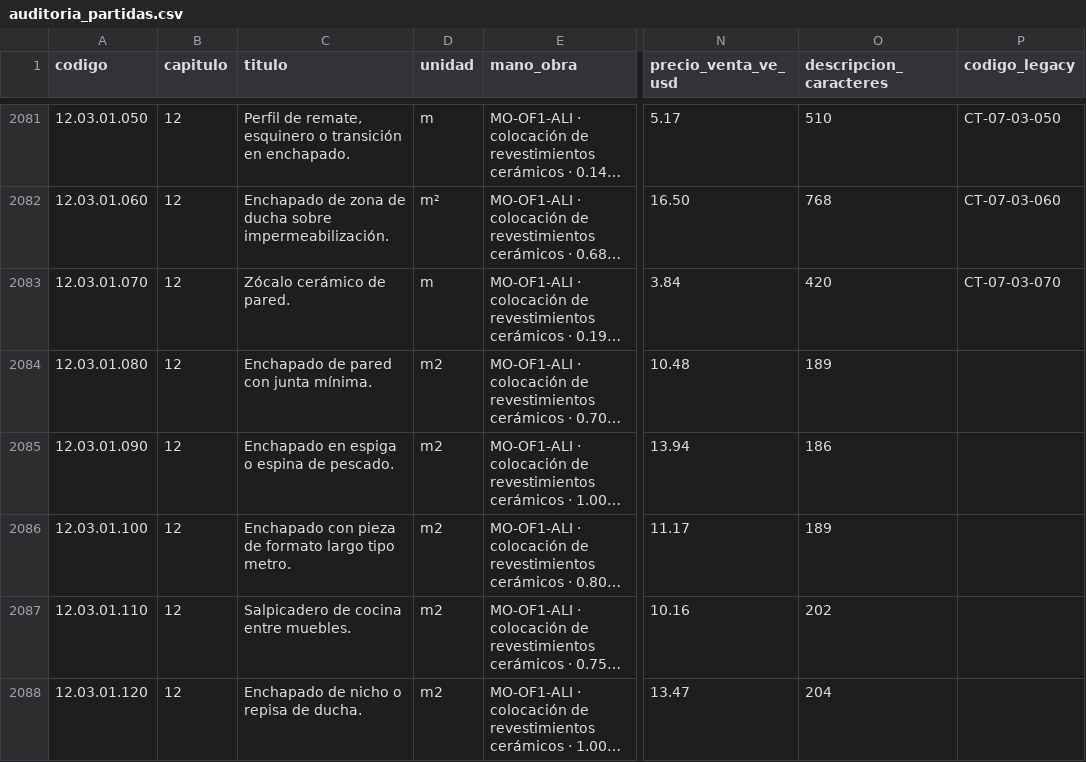
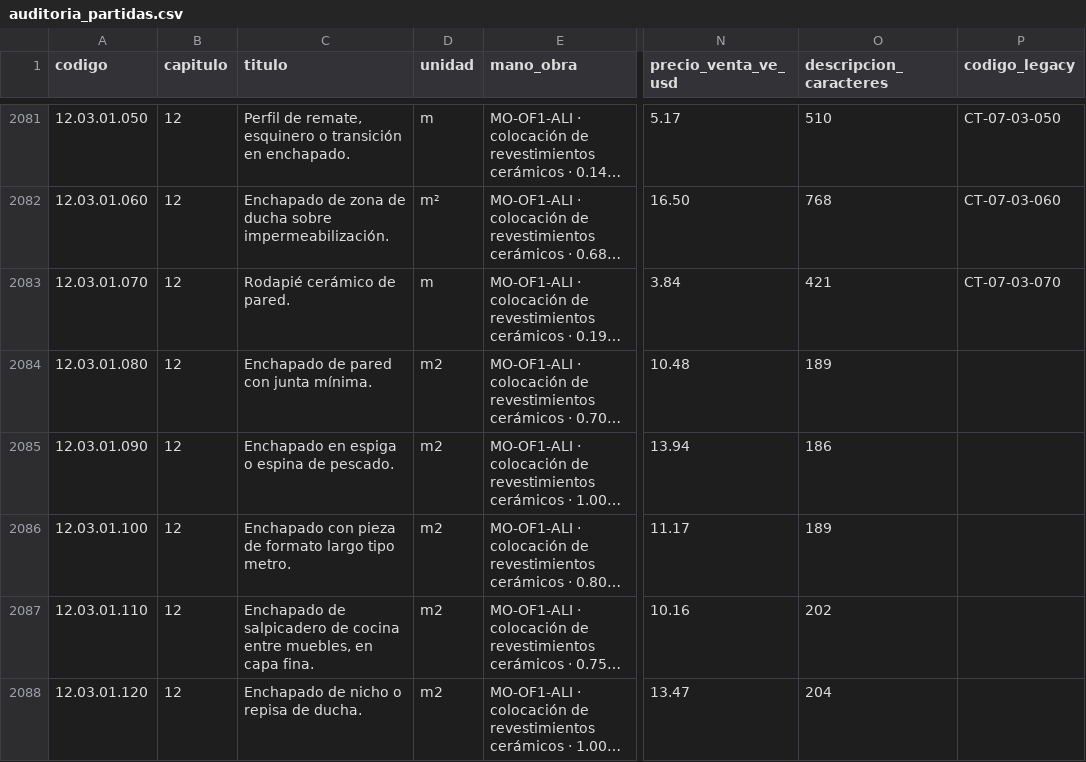
Before and after one commit to gtrespana-bit/generador-comercial, a CSV file: basedatos_partidas/salida/auditoria_partidas.csv, drawn as a sheet; only a part is shown, gaps mark what is left out; long unchanged cells end in …; the diff covers the shown part only; the diff names each change by its address in the sheet, - before the commit and + after, or states it on an @@ line.

Commit message:
chore: actualiza auditoría y listado tras PA/SV/CL/AR
Co-authored-by: arena-agent <297053741+arena-agent@users.noreply.github.com>

```diff
--- a/basedatos_partidas/salida/auditoria_partidas.csv
+++ b/basedatos_partidas/salida/auditoria_partidas.csv
-C2083 (titulo): Zócalo cerámico de pared.
+C2083 (titulo): Rodapié cerámico de pared.
-O2083 (descripcion_caracteres): 420
+O2083 (descripcion_caracteres): 421
-C2087 (titulo): Salpicadero de cocina entre muebles.
+C2087 (titulo): Enchapado de salpicadero de cocina entre muebles, en capa fina.
```
Also changed, not shown: 8 edited cells elsewhere in this file.
